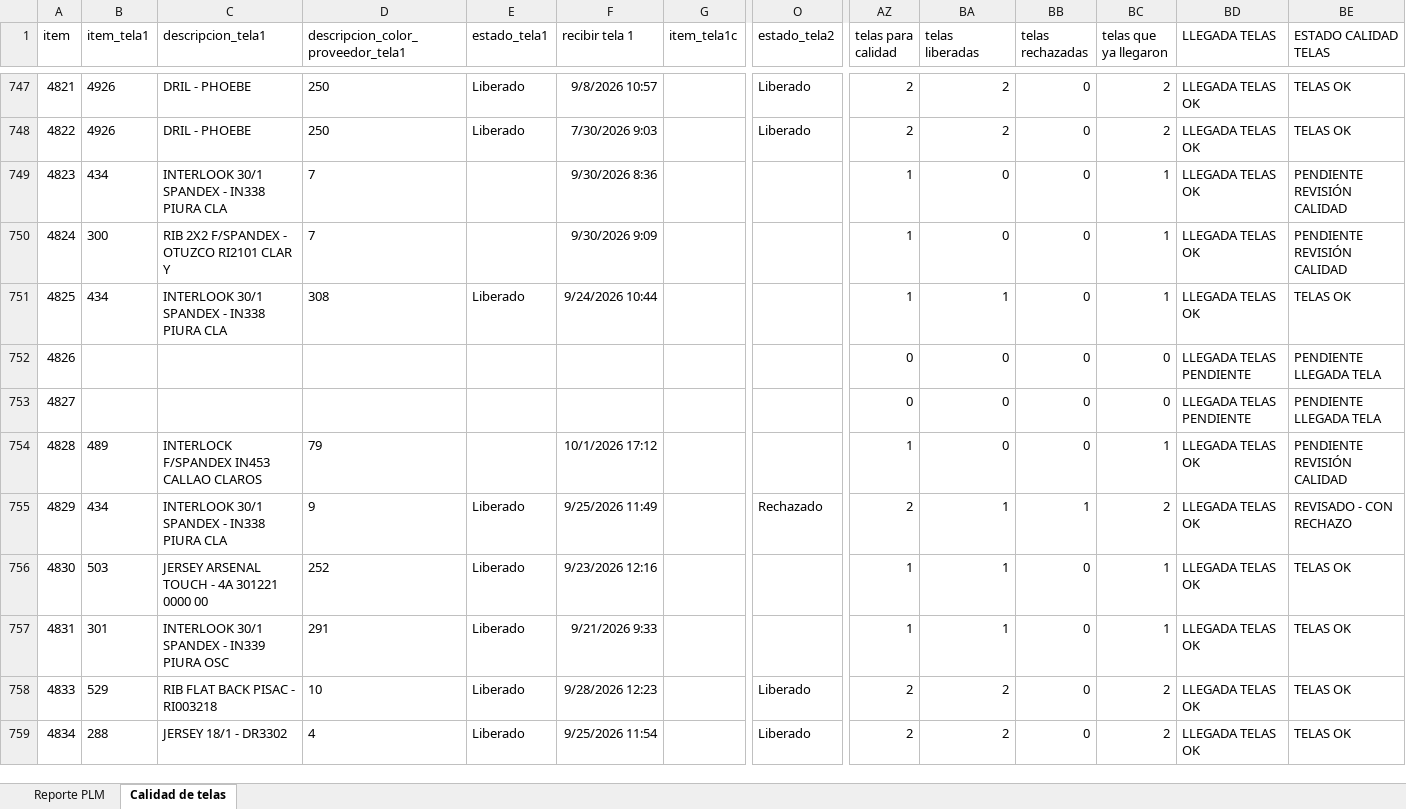
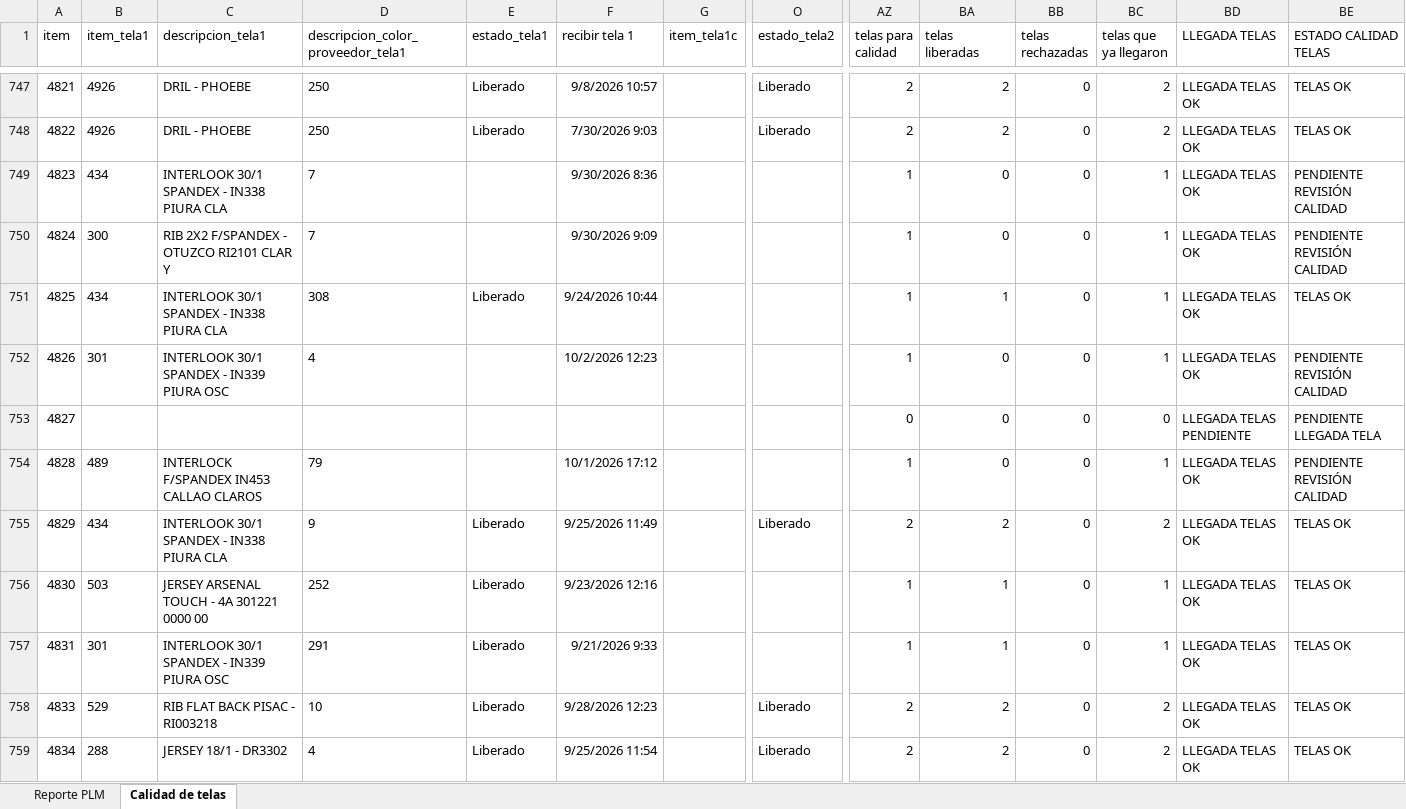
Before and after one commit to AnaliticaURA/PendientesLiberacion, an Excel workbook: datos.xlsx, sheet Calidad de telas, drawn as a sheet; only a part is shown, gaps mark what is left out; values as stored, in another font and other column widths than the file's, no borders; conditional formats and table styles not drawn; the diff covers the shown part only; the diff names each change by its address in the sheet, - before the commit and + after, or states it on an @@ line.

Commit message:
Add files via upload

```diff
--- a/datos.xlsx (sheet Calidad de telas)
+++ b/datos.xlsx (sheet Calidad de telas)
-B752 (item_tela1): (empty)
+B752 (item_tela1): 301
-C752 (descripcion_tela1): (empty)
+C752 (descripcion_tela1): INTERLOOK 30/1 SPANDEX - IN339 PIURA OSC
-D752: (empty)
+D752: 4
-F752 (recibir tela 1): (empty)
+F752 (recibir tela 1): 10/2/2026 12:23
-AZ752 (telas para calidad): 0
+AZ752 (telas para calidad): 1
-BC752 (telas que ya llegaron): 0
+BC752 (telas que ya llegaron): 1
-BD752 (LLEGADA TELAS): LLEGADA TELAS PENDIENTE
+BD752 (LLEGADA TELAS): LLEGADA TELAS OK
-BE752 (ESTADO CALIDAD TELAS): PENDIENTE LLEGADA TELA
+BE752 (ESTADO CALIDAD TELAS): PENDIENTE REVISIÓN CALIDAD
-O755 (estado_tela2): Rechazado
+O755 (estado_tela2): Liberado
-BA755 (telas liberadas): 1
+BA755 (telas liberadas): 2
-BB755 (telas rechazadas): 1
+BB755 (telas rechazadas): 0
-BE755 (ESTADO CALIDAD TELAS): REVISADO - CON RECHAZO
+BE755 (ESTADO CALIDAD TELAS): TELAS OK
```
Also changed, not shown: 1 added row and 252 edited cells elsewhere in this sheet, sheet Reporte PLM.
